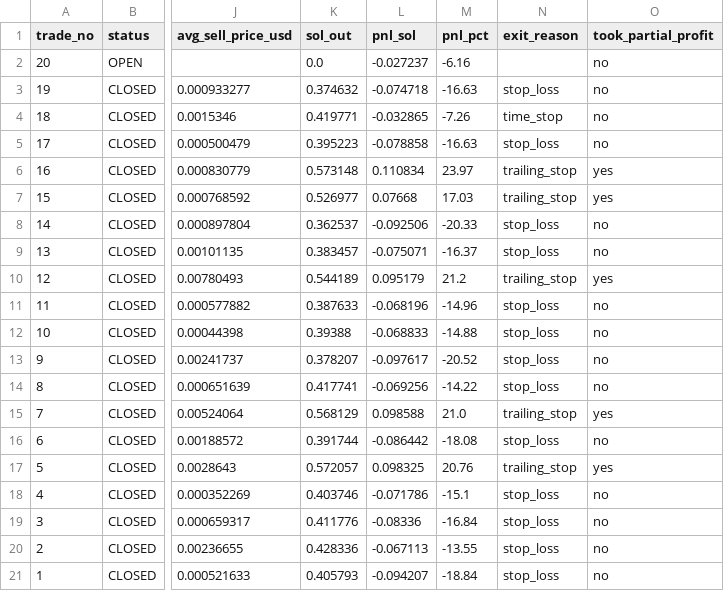
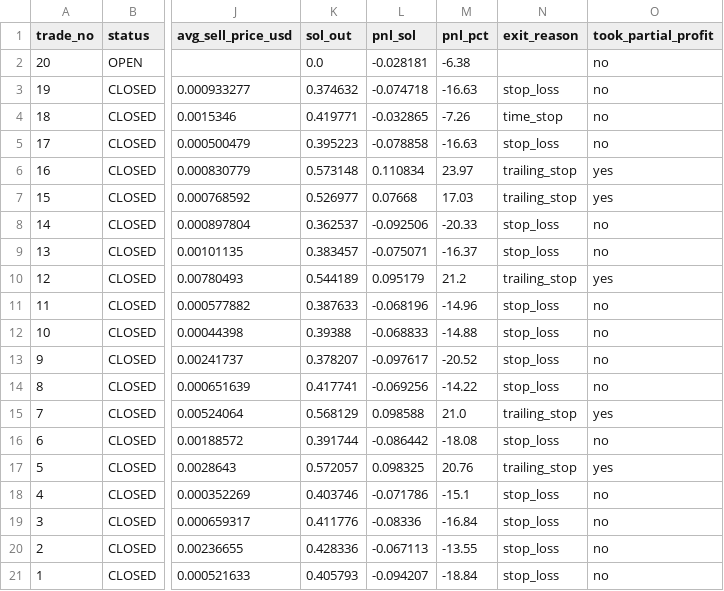
Before and after one commit to ajeebabdulazeez/solana-paper-trader, a CSV file: data/trades.csv, drawn as a sheet; only a part is shown, gaps mark what is left out; the diff names each change by its address in the sheet, - before the commit and + after, or states it on an @@ line.

```diff
--- a/data/trades.csv
+++ b/data/trades.csv
-L2 (pnl_sol): -0.027237
+L2 (pnl_sol): -0.028181
-M2 (pnl_pct): -6.16
+M2 (pnl_pct): -6.38
```
Also changed, not shown: 7 other files.
